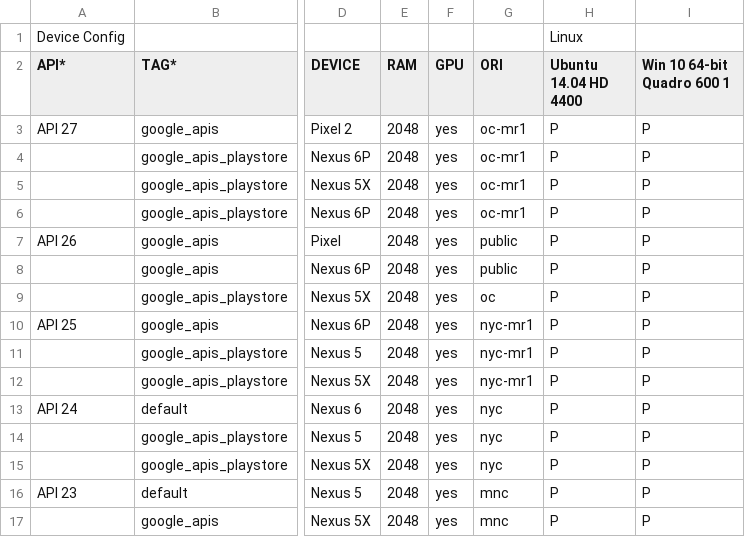
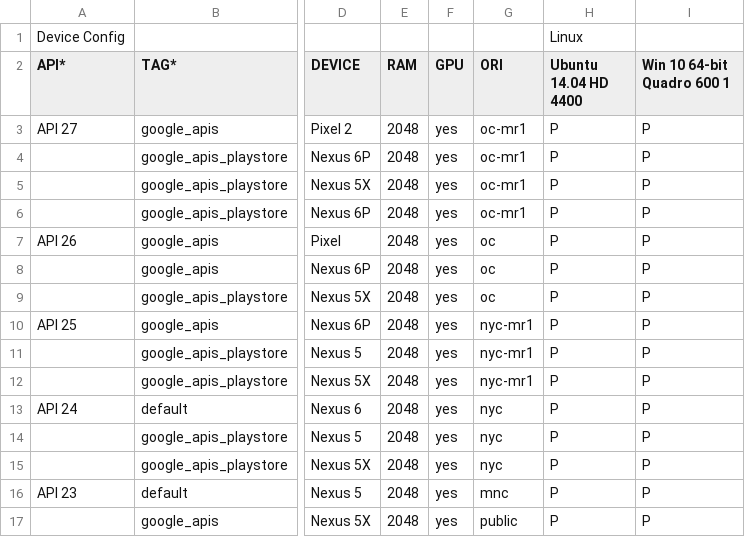
Before and after one commit to msft-mirror-aosp/platform.external.adt-infra, a CSV file: emu_test/config/ui_cfg.csv, drawn as a sheet; only a part is shown, gaps mark what is left out; the diff names each change by its address in the sheet, - before the commit and + after, or states it on an @@ line.

Commit message:
Change origins of where images are downloaded for specific APIs.
TEST: none
Change-Id: I6189b81f69e03e1209b4fc9416b526396a99bb7e

```diff
--- a/emu_test/config/ui_cfg.csv
+++ b/emu_test/config/ui_cfg.csv
-G7:G8 (ORI): public
+G7:G8 (ORI): oc
-G17 (ORI): mnc
+G17 (ORI): public
```
